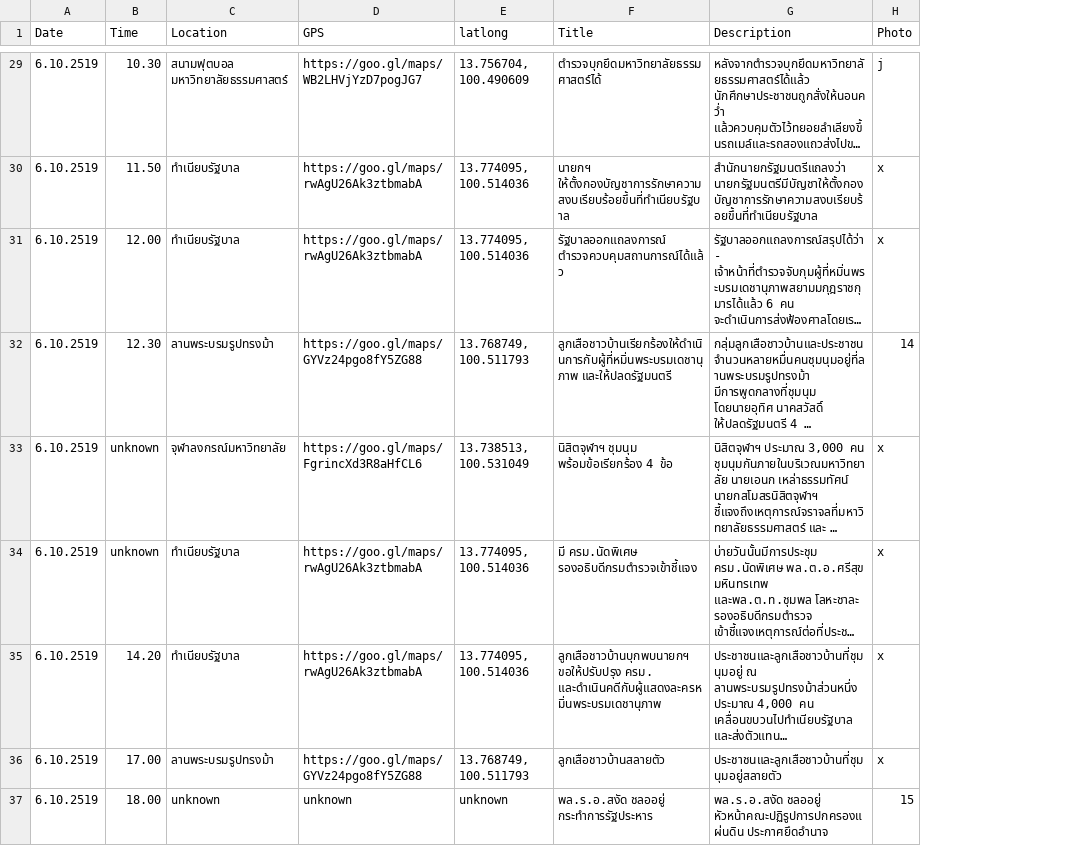
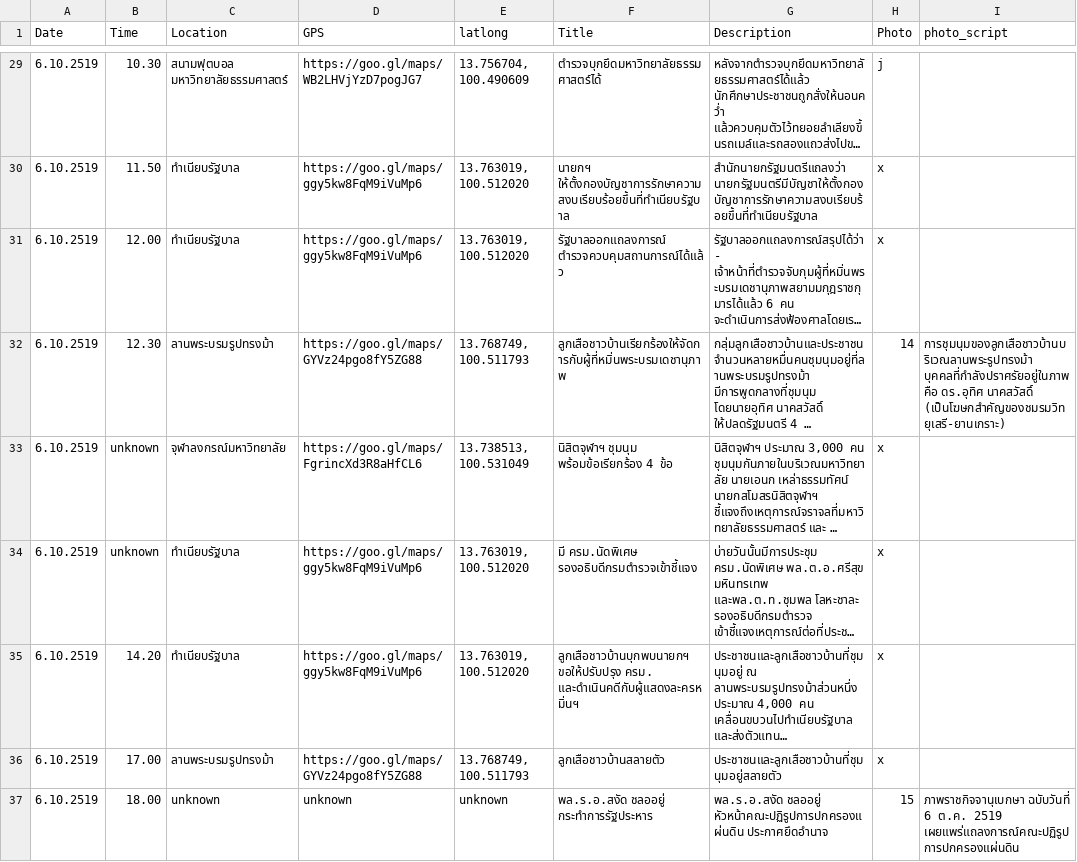
Before and after one commit to electinth/storymap-6oct, a CSV file: data.csv, drawn as a sheet; only a part is shown, gaps mark what is left out; long unchanged cells end in …; the diff covers the shown part only; the diff names each change by its address in the sheet, - before the commit and + after, or states it on an @@ line.

Commit message:
Update data and add photos

```diff
--- a/data.csv
+++ b/data.csv
+column I (photo_script), rows 32-37: การชุมนุมของลูกเสือชาวบ้านบริเวณลานพระรูปทรงม้า บุคคลที่กำลังปราศรัยอยู่ในภาพคือ ดร.อุทิศ นาคสวัสดิ์ (เป็นโฆษกสำคัญของชมรมวิทยุเสรี-ยานเกราะ) |  |  |  |  | ภาพราชกิจจานุเบกษา ฉบับวันที่ 6 ต.ค. 2519 เผยแพร่แถลงการณ์คณะปฏิรูปการปกครองแผ่นดิน
-D30:D31 (GPS): https://goo.gl/maps/rwAgU26Ak3ztbmabA
+D30:D31 (GPS): https://goo.gl/maps/ggy5kw8FqM9iVuMp6
-E30:E31 (latlong): 13.774095, 100.514036
+E30:E31 (latlong): 13.763019, 100.512020
-F32 (Title): ลูกเสือชาวบ้านเรียกร้องให้ดำเนินการกับผู้ที่หมิ่นพระบรมเดชานุภาพ และให้ปลดรัฐมนตรี
+F32 (Title): ลูกเสือชาวบ้านเรียกร้องให้จัดการกับผู้ที่หมิ่นพระบรมเดชานุภาพ
-D34:D35 (GPS): https://goo.gl/maps/rwAgU26Ak3ztbmabA
+D34:D35 (GPS): https://goo.gl/maps/ggy5kw8FqM9iVuMp6
-E34:E35 (latlong): 13.774095, 100.514036
+E34:E35 (latlong): 13.763019, 100.512020
-F35 (Title): …ขอให้ปรับปรุง ครม. และดำเนินคดีกับผู้แสดงละครหมิ่นพระบรมเดชานุภาพ
+F35 (Title): …ขอให้ปรับปรุง ครม. และดำเนินคดีกับผู้แสดงละครหมิ่นฯ
```
Also changed, not shown: 17 edited cells elsewhere in this file, 12 other files.
